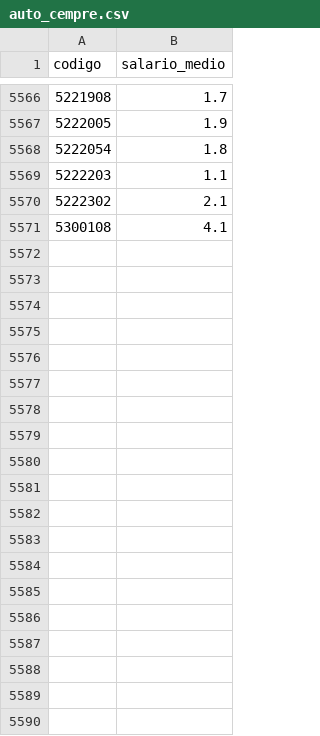
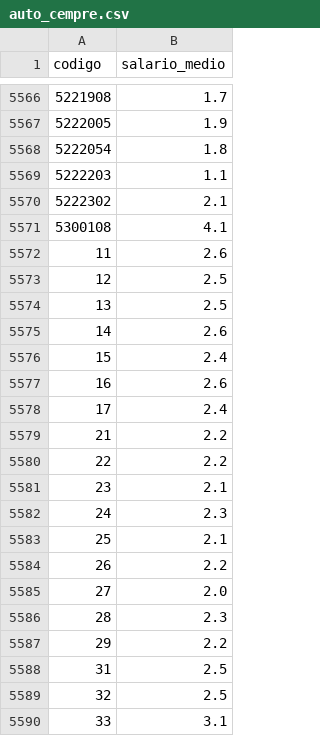
Before and after one commit to FelipeCassimiro37/PainelSocioAmbiental, a CSV file: fonte/auto/auto_cempre.csv, drawn as a sheet; only a part is shown, gaps mark what is left out; the diff covers the shown part only; the diff names each change by its address in the sheet, - before the commit and + after, or states it on an @@ line.

```diff
--- a/fonte/auto/auto_cempre.csv
+++ b/fonte/auto/auto_cempre.csv
+row 5572: 11 | 2.6
+row 5573: 12 | 2.5
+row 5574: 13 | 2.5
+row 5575: 14 | 2.6
+row 5576: 15 | 2.4
+row 5577: 16 | 2.6
+row 5578: 17 | 2.4
+row 5579: 21 | 2.2
+row 5580: 22 | 2.2
+row 5581: 23 | 2.1
+row 5582: 24 | 2.3
+row 5583: 25 | 2.1
+row 5584: 26 | 2.2
+row 5585: 27 | 2.0
+row 5586: 28 | 2.3
+row 5587: 29 | 2.2
+row 5588: 31 | 2.5
+row 5589: 32 | 2.5
+row 5590: 33 | 3.1
```
Also changed, not shown: 9 added rows elsewhere in this file, fonte/auto/auto_escolas.csv, 3 other files.
